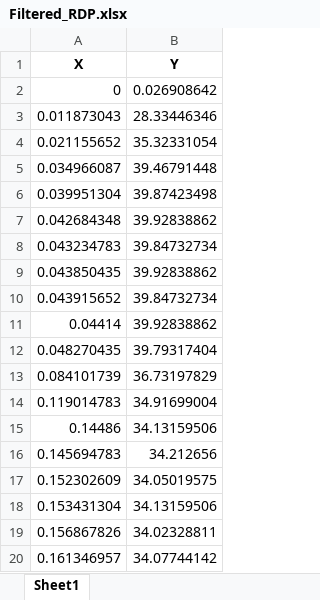
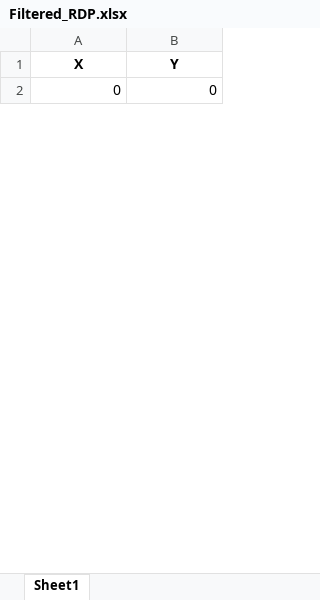
Before and after one commit to Spogis/EasyCurveFit, an Excel workbook: assets/Filtered_RDP.xlsx, sheet Sheet1, drawn as a sheet; only a part is shown; values as stored, in another font and other column widths than the file's, no borders; removed rows and columns are numbered as before the commit, all else as after; the diff covers the shown part only; the diff names each change by its address in the sheet, - before the commit and + after, or states it on an @@ line.

```diff
--- a/assets/Filtered_RDP.xlsx (sheet Sheet1)
+++ b/assets/Filtered_RDP.xlsx (sheet Sheet1)
-B2 (Y): 0.026908642
+B2 (Y): 0
-row 3: 0.011873043 | 28.33446346
-row 4: 0.021155652 | 35.32331054
-row 5: 0.034966087 | 39.46791448
-row 6: 0.039951304 | 39.87423498
-row 7: 0.042684348 | 39.92838862
-row 8: 0.043234783 | 39.84732734
-row 9: 0.043850435 | 39.92838862
-row 10: 0.043915652 | 39.84732734
-row 11: 0.04414 | 39.92838862
-row 12: 0.048270435 | 39.79317404
-row 13: 0.084101739 | 36.73197829
-row 14: 0.119014783 | 34.91699004
-row 15: 0.14486 | 34.13159506
-row 16: 0.145694783 | 34.212656
-row 17: 0.152302609 | 34.05019575
-row 18: 0.153431304 | 34.13159506
-row 19: 0.156867826 | 34.02328811
-row 20: 0.161346957 | 34.07744142
```
Also changed, not shown: 4 added rows and 14 removed rows elsewhere in this sheet, assets/Dataset_No_Outliers.xlsx, 3 other files.
